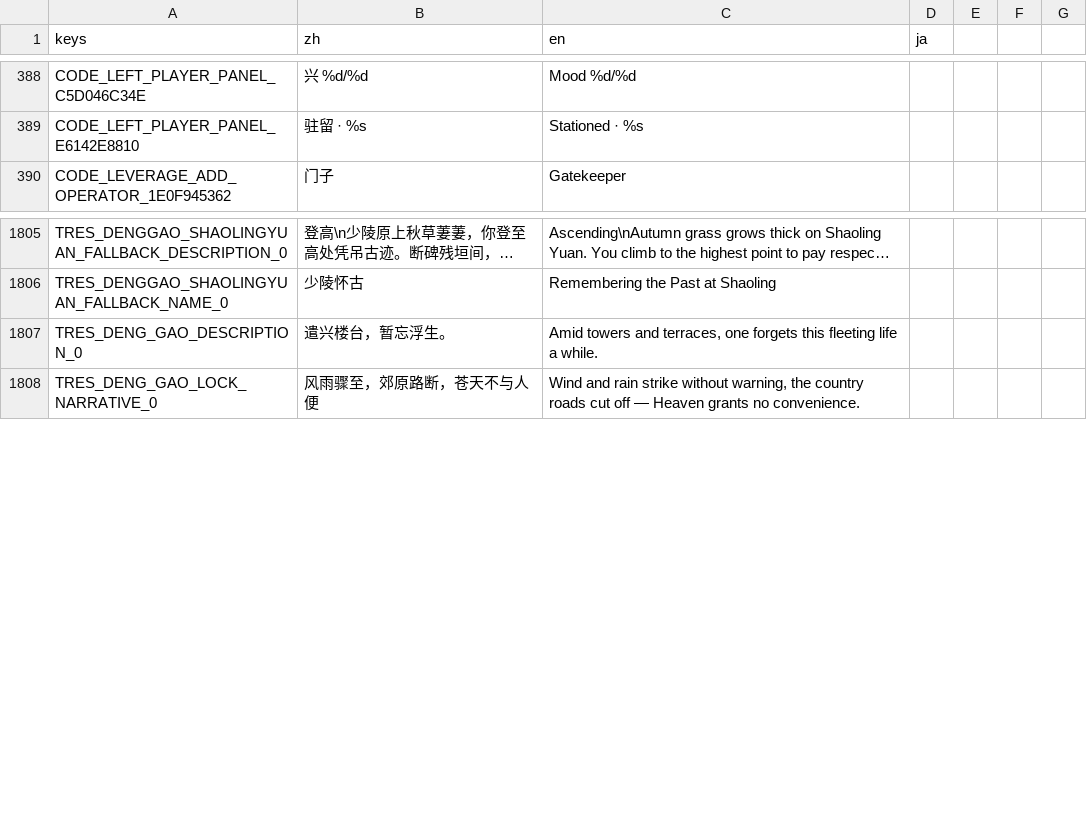
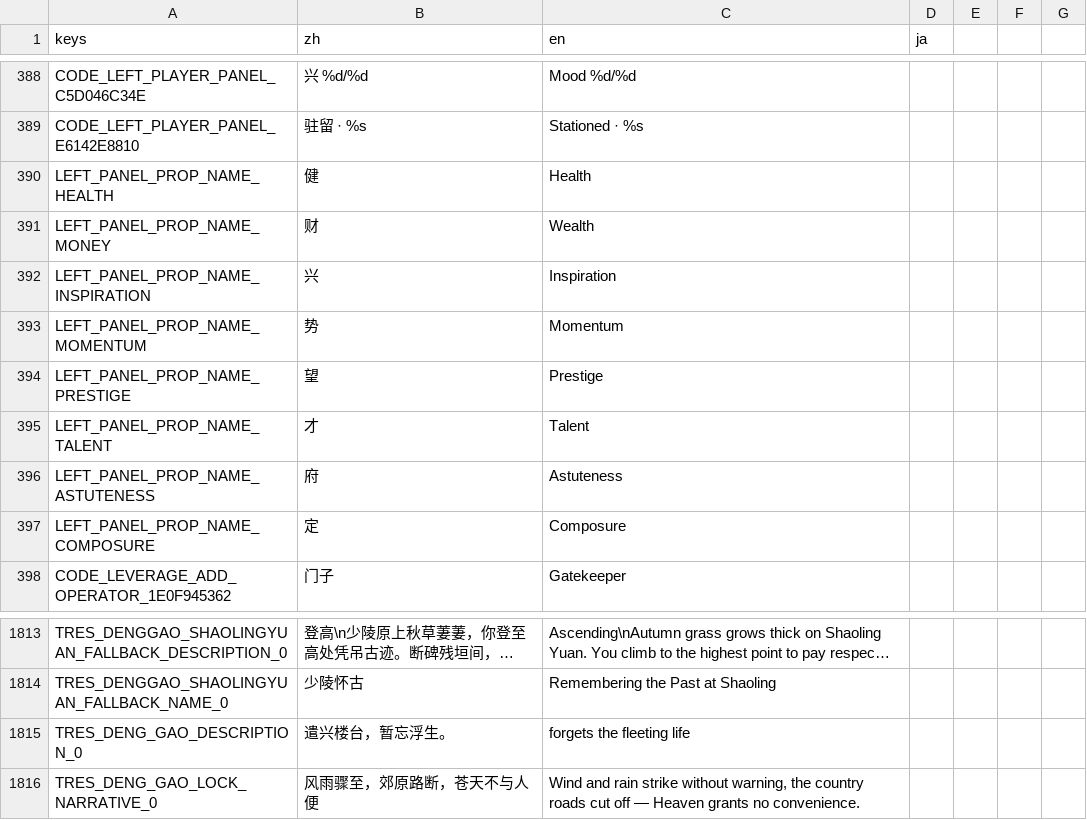
Before and after one commit to 67-68/poem_map_project, a CSV file: data/1_core_rules/translations/_dynamic_events.csv, drawn as a sheet; only a part is shown, gaps mark what is left out; long unchanged cells end in …; addresses are those after the commit; the diff names each change by its address in the sheet, - before the commit and + after, or states it on an @@ line.

Commit message:
fix: - left player label property layout - after skip tutorial no action panel

```diff
--- a/data/1_core_rules/translations/_dynamic_events.csv
+++ b/data/1_core_rules/translations/_dynamic_events.csv
+row 390: LEFT_PANEL_PROP_NAME_HEALTH | 健 | Health
+row 391: LEFT_PANEL_PROP_NAME_MONEY | 财 | Wealth
+row 392: LEFT_PANEL_PROP_NAME_INSPIRATION | 兴 | Inspiration
+row 393: LEFT_PANEL_PROP_NAME_MOMENTUM | 势 | Momentum
+row 394: LEFT_PANEL_PROP_NAME_PRESTIGE | 望 | Prestige
+row 395: LEFT_PANEL_PROP_NAME_TALENT | 才 | Talent
+row 396: LEFT_PANEL_PROP_NAME_ASTUTENESS | 府 | Astuteness
+row 397: LEFT_PANEL_PROP_NAME_COMPOSURE | 定 | Composure
-C1815 (en): Amid towers and terraces, one forgets this fleeting life a while.
+C1815 (en): forgets the fleeting life
```
Also changed, not shown: 12 other files.
